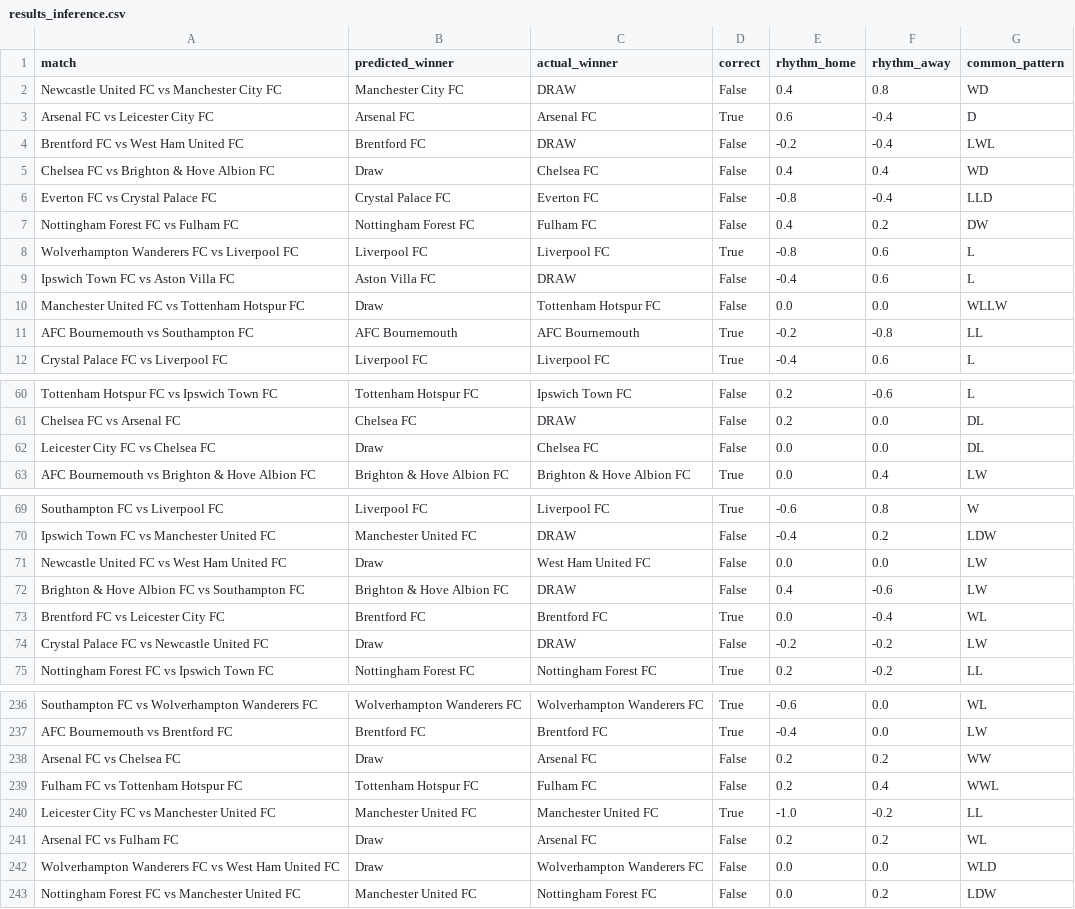
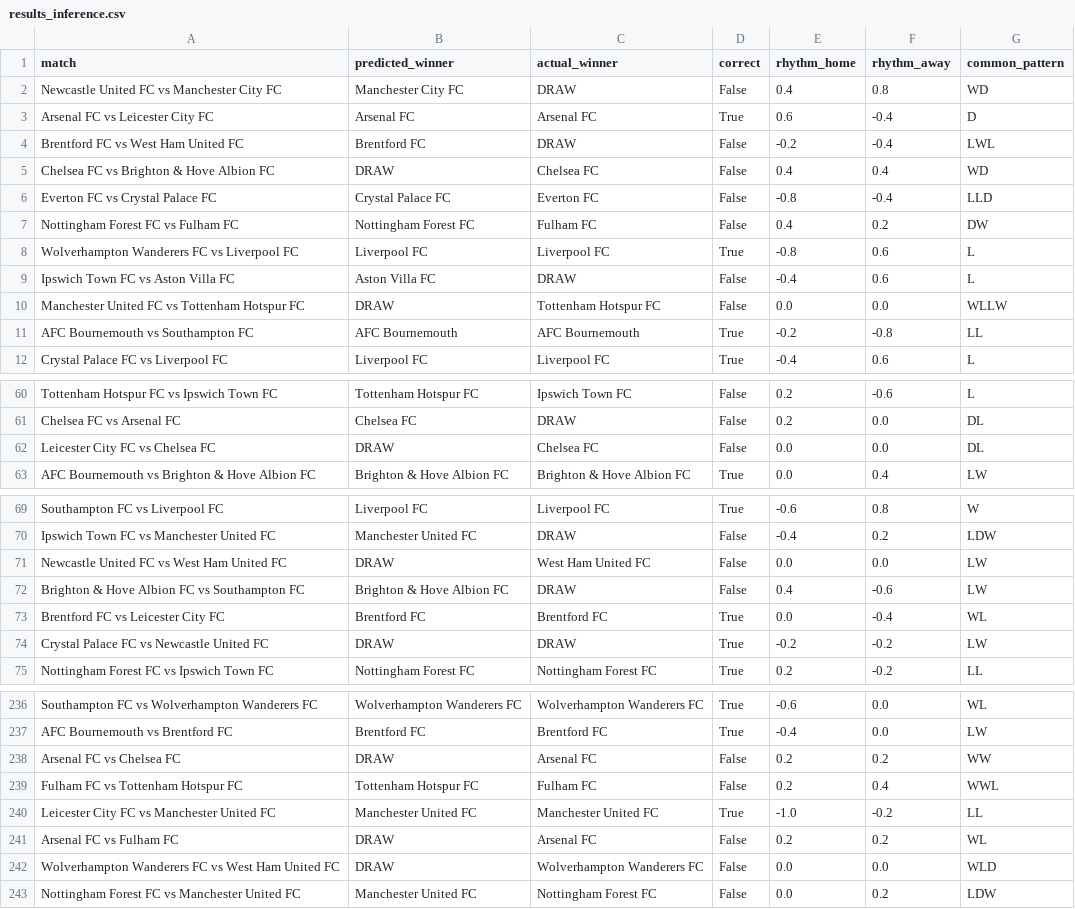
Before and after one commit to JuanManuelMurilloLopez/midterm_algoritmos_avanzados, a CSV file: results_inference.csv, drawn as a sheet; only a part is shown, gaps mark what is left out; the diff covers the shown part only.

```diff
--- a/results_inference.csv
+++ b/results_inference.csv
@@ -4,3 +4,3 @@ Arsenal FC vs Leicester City FC,Arsenal FC,Arsenal FC,True,0.6,-0.4,D
 Brentford FC vs West Ham United FC,Brentford FC,DRAW,False,-0.2,-0.4,LWL
-Chelsea FC vs Brighton & Hove Albion FC,Draw,Chelsea FC,False,0.4,0.4,WD
+Chelsea FC vs Brighton & Hove Albion FC,DRAW,Chelsea FC,False,0.4,0.4,WD
 Everton FC vs Crystal Palace FC,Crystal Palace FC,Everton FC,False,-0.8,-0.4,LLD
@@ -9,3 +9,3 @@ Wolverhampton Wanderers FC vs Liverpool FC,Liverpool FC,Liverpool FC,True,-0.8,0
 Ipswich Town FC vs Aston Villa FC,Aston Villa FC,DRAW,False,-0.4,0.6,L
-Manchester United FC vs Tottenham Hotspur FC,Draw,Tottenham Hotspur FC,False,0.0,0.0,WLLW
+Manchester United FC vs Tottenham Hotspur FC,DRAW,Tottenham Hotspur FC,False,0.0,0.0,WLLW
 AFC Bournemouth vs Southampton FC,AFC Bournemouth,AFC Bournemouth,True,-0.2,-0.8,LL
@@ -61,3 +61,3 @@ Tottenham Hotspur FC vs Ipswich Town FC,Tottenham Hotspur FC,Ipswich Town FC,Fal
 Chelsea FC vs Arsenal FC,Chelsea FC,DRAW,False,0.2,0.0,DL
-Leicester City FC vs Chelsea FC,Draw,Chelsea FC,False,0.0,0.0,DL
+Leicester City FC vs Chelsea FC,DRAW,Chelsea FC,False,0.0,0.0,DL
 AFC Bournemouth vs Brighton & Hove Albion FC,Brighton & Hove Albion FC,Brighton & Hove Albion FC,True,0.0,0.4,LW
@@ -70,6 +70,6 @@ Southampton FC vs Liverpool FC,Liverpool FC,Liverpool FC,True,-0.6,0.8,W
 Ipswich Town FC vs Manchester United FC,Manchester United FC,DRAW,False,-0.4,0.2,LDW
-Newcastle United FC vs West Ham United FC,Draw,West Ham United FC,False,0.0,0.0,LW
+Newcastle United FC vs West Ham United FC,DRAW,West Ham United FC,False,0.0,0.0,LW
 Brighton & Hove Albion FC vs Southampton FC,Brighton & Hove Albion FC,DRAW,False,0.4,-0.6,LW
 Brentford FC vs Leicester City FC,Brentford FC,Brentford FC,True,0.0,-0.4,WL
-Crystal Palace FC vs Newcastle United FC,Draw,DRAW,False,-0.2,-0.2,LW
+Crystal Palace FC vs Newcastle United FC,DRAW,DRAW,True,-0.2,-0.2,LW
 Nottingham Forest FC vs Ipswich Town FC,Nottingham Forest FC,Nottingham Forest FC,True,0.2,-0.2,LL
@@ -237,7 +237,7 @@ Southampton FC vs Wolverhampton Wanderers FC,Wolverhampton Wanderers FC,Wolverha
 AFC Bournemouth vs Brentford FC,Brentford FC,Brentford FC,True,-0.4,0.0,LW
-Arsenal FC vs Chelsea FC,Draw,Arsenal FC,False,0.2,0.2,WW
+Arsenal FC vs Chelsea FC,DRAW,Arsenal FC,False,0.2,0.2,WW
 Fulham FC vs Tottenham Hotspur FC,Tottenham Hotspur FC,Fulham FC,False,0.2,0.4,WWL
 Leicester City FC vs Manchester United FC,Manchester United FC,Manchester United FC,True,-1.0,-0.2,LL
-Arsenal FC vs Fulham FC,Draw,Arsenal FC,False,0.2,0.2,WL
-Wolverhampton Wanderers FC vs West Ham United FC,Draw,Wolverhampton Wanderers FC,False,0.0,0.0,WLD
+Arsenal FC vs Fulham FC,DRAW,Arsenal FC,False,0.2,0.2,WL
+Wolverhampton Wanderers FC vs West Ham United FC,DRAW,Wolverhampton Wanderers FC,False,0.0,0.0,WLD
 Nottingham Forest FC vs Manchester United FC,Manchester United FC,Nottingham Forest FC,False,0.0,0.2,LDW
```
Also changed, not shown: 39 edited cells elsewhere in this file, 7 other files.
